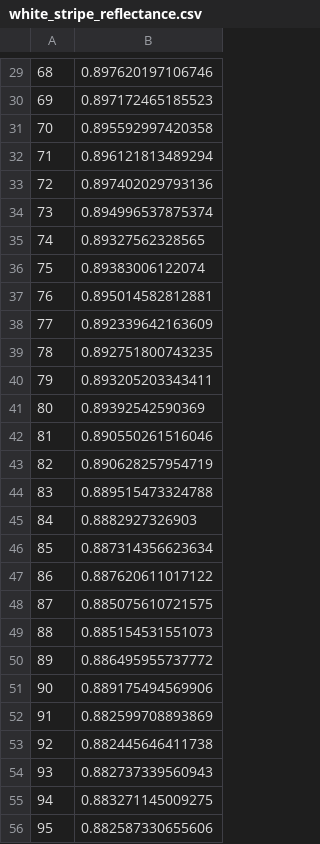
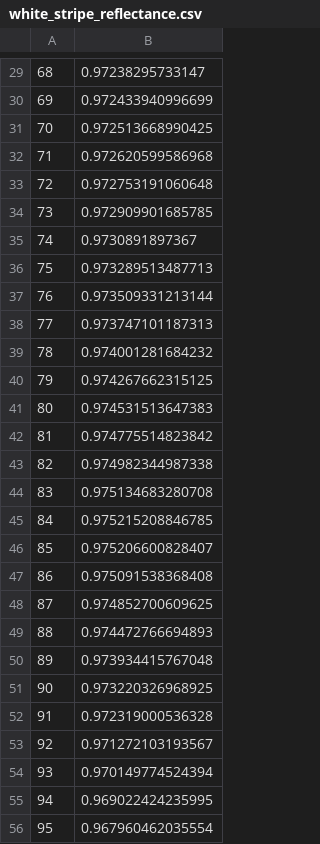
Before and after one commit to jmehami1/probabilistic_light_source_modelling, a CSV file: parameter_files/white_stripe_reflectance.csv, drawn as a sheet; only a part is shown, gaps mark what is left out; the diff covers the shown part only.

```diff
--- a/parameter_files/white_stripe_reflectance.csv
+++ b/parameter_files/white_stripe_reflectance.csv
@@ -29,28 +29,28 @@
-68,0.897620197106746
-69,0.897172465185523
-70,0.895592997420358
-71,0.896121813489294
-72,0.897402029793136
-73,0.894996537875374
-74,0.89327562328565
-75,0.89383006122074
-76,0.895014582812881
-77,0.892339642163609
-78,0.892751800743235
-79,0.893205203343411
-80,0.89392542590369
-81,0.890550261516046
-82,0.890628257954719
-83,0.889515473324788
-84,0.8882927326903
-85,0.887314356623634
-86,0.887620611017122
-87,0.885075610721575
-88,0.885154531551073
-89,0.886495955737772
-90,0.889175494569906
-91,0.882599708893869
-92,0.882445646411738
-93,0.882737339560943
-94,0.883271145009275
-95,0.882587330655606
+68,0.97238295733147
+69,0.972433940996699
+70,0.972513668990425
+71,0.972620599586968
+72,0.972753191060648
+73,0.972909901685785
+74,0.9730891897367
+75,0.973289513487713
+76,0.973509331213144
+77,0.973747101187313
+78,0.974001281684232
+79,0.974267662315125
+80,0.974531513647383
+81,0.974775514823842
+82,0.974982344987338
+83,0.975134683280708
+84,0.975215208846785
+85,0.975206600828407
+86,0.975091538368408
+87,0.974852700609625
+88,0.974472766694893
+89,0.973934415767048
+90,0.973220326968925
+91,0.972319000536328
+92,0.971272103193567
+93,0.970149774524394
+94,0.969022424235995
+95,0.967960462035554
```
Also changed, not shown: 136 edited cells elsewhere in this file, 5 other files.
